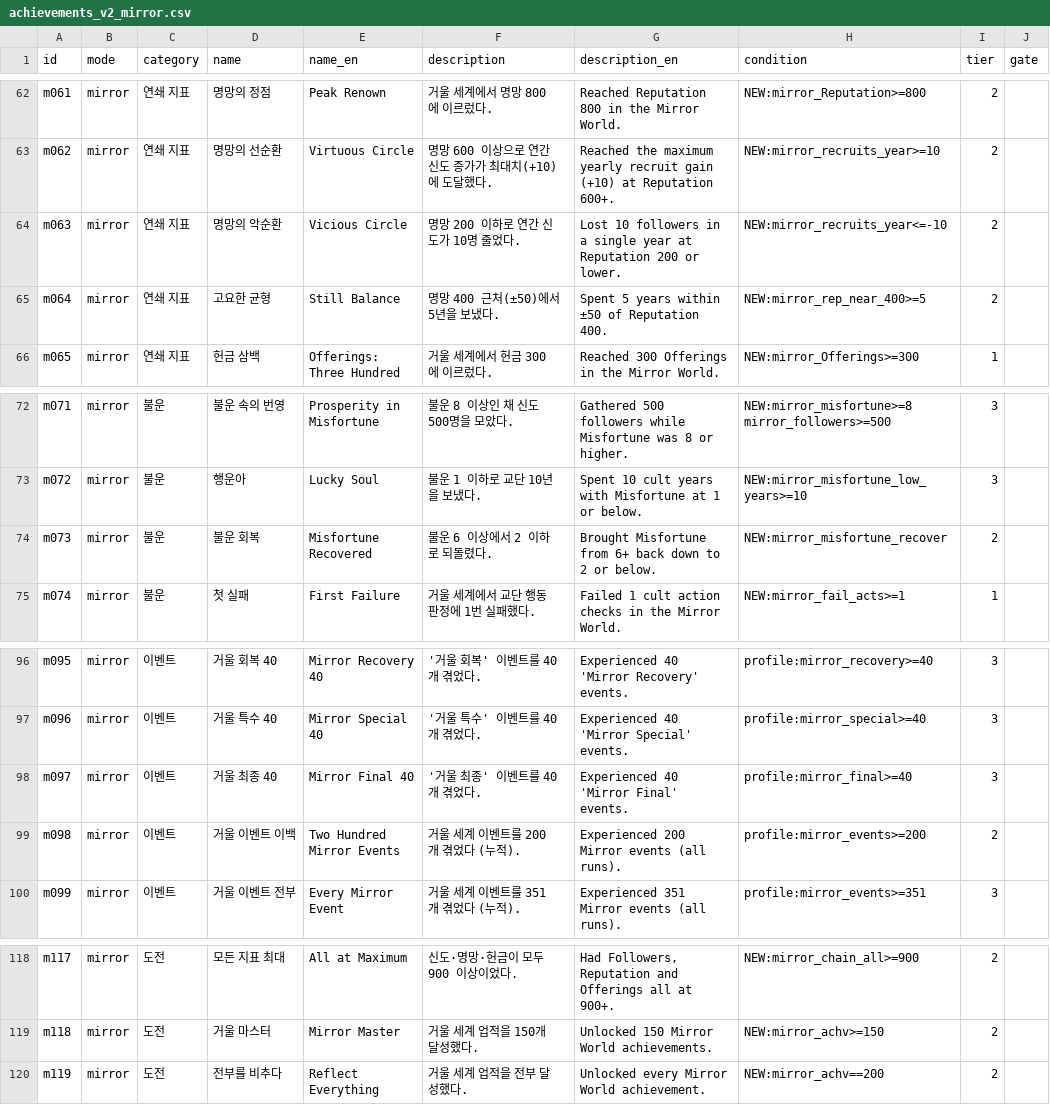
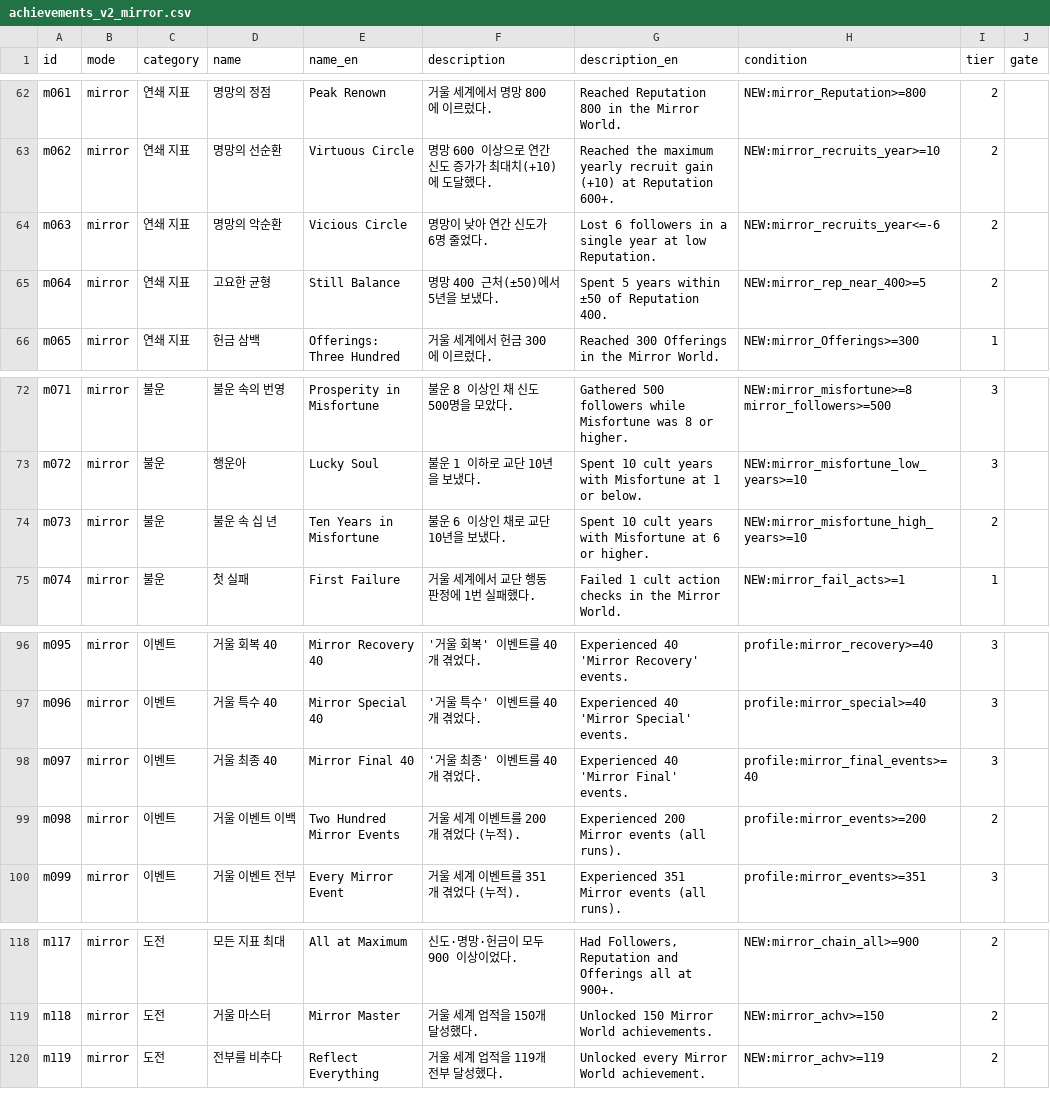
Before and after one commit to Semel-0421/XXXcult-simulator, a CSV file: Docs/achievements_v2_mirror.csv, drawn as a sheet; only a part is shown, gaps mark what is left out.

```diff
--- a/Docs/achievements_v2_mirror.csv
+++ b/Docs/achievements_v2_mirror.csv
@@ -63,3 +63,3 @@ m061,mirror,연쇄 지표,명망의 정점,Peak Renown,거울 세계에서 명
 m062,mirror,연쇄 지표,명망의 선순환,Virtuous Circle,명망 600 이상으로 연간 신도 증가가 최대치(+10)에 도달했다.,Reached the maximum yearly recruit gain (+10) at Reputation 600+.,NEW:mirror_recruits_year>=10,2,
-m063,mirror,연쇄 지표,명망의 악순환,Vicious Circle,명망 200 이하로 연간 신도가 10명 줄었다.,Lost 10 followers in a single year at Reputation 200 or lower.,NEW:mirror_recruits_year<=-10,2,
+m063,mirror,연쇄 지표,명망의 악순환,Vicious Circle,명망이 낮아 연간 신도가 6명 줄었다.,Lost 6 followers in a single year at low Reputation.,NEW:mirror_recruits_year<=-6,2,
 m064,mirror,연쇄 지표,고요한 균형,Still Balance,명망 400 근처(±50)에서 5년을 보냈다.,Spent 5 years within ±50 of Reputation 400.,NEW:mirror_rep_near_400>=5,2,
@@ -73,3 +73,3 @@ m071,mirror,불운,불운 속의 번영,Prosperity in Misfortune,불운 8 이상
 m072,mirror,불운,행운아,Lucky Soul,불운 1 이하로 교단 10년을 보냈다.,Spent 10 cult years with Misfortune at 1 or below.,NEW:mirror_misfortune_low_years>=10,3,
-m073,mirror,불운,불운 회복,Misfortune Recovered,불운 6 이상에서 2 이하로 되돌렸다.,Brought Misfortune from 6+ back down to 2 or below.,NEW:mirror_misfortune_recover,2,
+m073,mirror,불운,불운 속 십 년,Ten Years in Misfortune,불운 6 이상인 채로 교단 10년을 보냈다.,Spent 10 cult years with Misfortune at 6 or higher.,NEW:mirror_misfortune_high_years>=10,2,
 m074,mirror,불운,첫 실패,First Failure,거울 세계에서 교단 행동 판정에 1번 실패했다.,Failed 1 cult action checks in the Mirror World.,NEW:mirror_fail_acts>=1,1,
@@ -97,3 +97,3 @@ m095,mirror,이벤트,거울 회복 40,Mirror Recovery 40,'거울 회복' 이벤
 m096,mirror,이벤트,거울 특수 40,Mirror Special 40,'거울 특수' 이벤트를 40개 겪었다.,Experienced 40 'Mirror Special' events.,profile:mirror_special>=40,3,
-m097,mirror,이벤트,거울 최종 40,Mirror Final 40,'거울 최종' 이벤트를 40개 겪었다.,Experienced 40 'Mirror Final' events.,profile:mirror_final>=40,3,
+m097,mirror,이벤트,거울 최종 40,Mirror Final 40,'거울 최종' 이벤트를 40개 겪었다.,Experienced 40 'Mirror Final' events.,profile:mirror_final_events>=40,3,
 m098,mirror,이벤트,거울 이벤트 이백,Two Hundred Mirror Events,거울 세계 이벤트를 200개 겪었다 (누적).,Experienced 200 Mirror events (all runs).,profile:mirror_events>=200,2,
@@ -119,2 +119,2 @@ m117,mirror,도전,모든 지표 최대,All at Maximum,신도·명망·헌금이
 m118,mirror,도전,거울 마스터,Mirror Master,거울 세계 업적을 150개 달성했다.,Unlocked 150 Mirror World achievements.,NEW:mirror_achv>=150,2,
-m119,mirror,도전,전부를 비추다,Reflect Everything,거울 세계 업적을 전부 달성했다.,Unlocked every Mirror World achievement.,NEW:mirror_achv==200,2,
+m119,mirror,도전,전부를 비추다,Reflect Everything,거울 세계 업적을 119개 전부 달성했다.,Unlocked every Mirror World achievement.,NEW:mirror_achv>=119,2,
```
Also changed, not shown: Docs/achievements_v2_god.csv, 54 other files.
